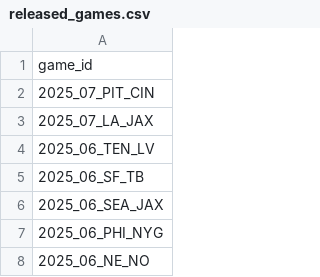
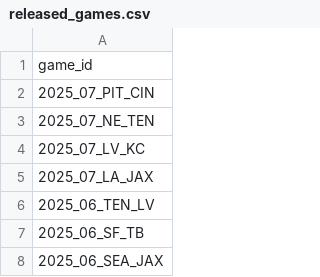
Before and after one commit to nflverse/nflverse-pbp-internal, a CSV file: released_games.csv, drawn as a sheet; only a part is shown; the shorter side is filled out with more unchanged rows.

```diff
--- a/released_games.csv
+++ b/released_games.csv
@@ -2,2 +2,4 @@ game_id
 2025_07_PIT_CIN
+2025_07_NE_TEN
+2025_07_LV_KC
 2025_07_LA_JAX
```
